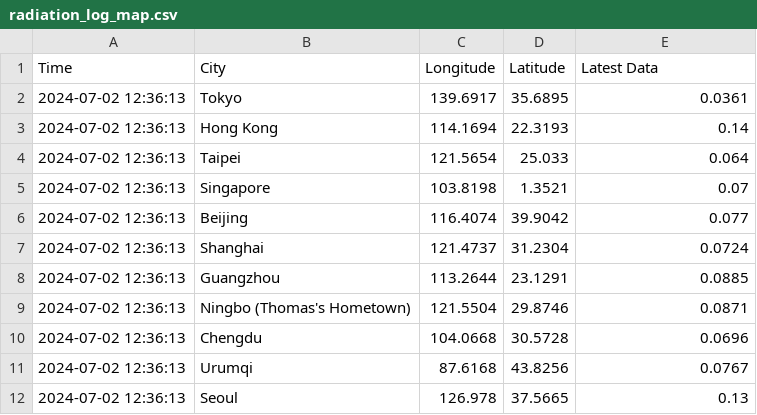
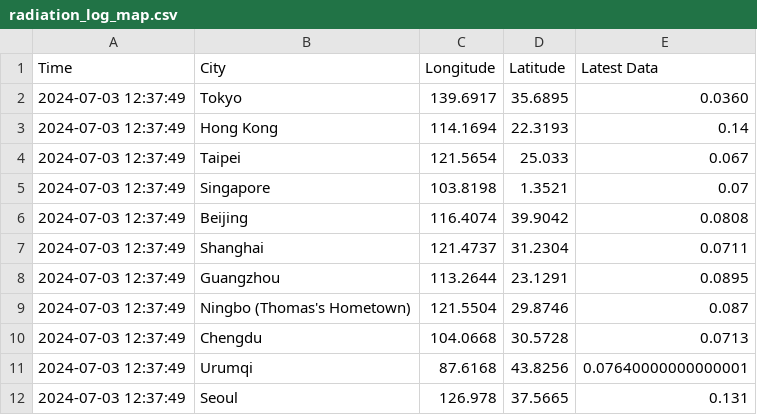
Before and after one commit to thomastaoli/Radiation_Monitor, a CSV file: radiation_log_map.csv, drawn as a sheet.

```diff
--- a/radiation_log_map.csv
+++ b/radiation_log_map.csv
@@ -1,12 +1,12 @@
 Time,City,Longitude,Latitude,Latest Data
-2024-07-02 12:36:13,Tokyo,139.6917,35.6895,0.0361
-2024-07-02 12:36:13,Hong Kong,114.1694,22.3193,0.14
-2024-07-02 12:36:13,Taipei,121.5654,25.033,0.064
-2024-07-02 12:36:13,Singapore,103.8198,1.3521,0.07
-2024-07-02 12:36:13,Beijing,116.4074,39.9042,0.077
-2024-07-02 12:36:13,Shanghai,121.4737,31.2304,0.0724
-2024-07-02 12:36:13,Guangzhou,113.2644,23.1291,0.0885
-2024-07-02 12:36:13,Ningbo (Thomas's Hometown),121.5504,29.8746,0.0871
-2024-07-02 12:36:13,Chengdu,104.0668,30.5728,0.0696
-2024-07-02 12:36:13,Urumqi,87.6168,43.8256,0.0767
-2024-07-02 12:36:13,Seoul,126.978,37.5665,0.13
+2024-07-03 12:37:49,Tokyo,139.6917,35.6895,0.0360
+2024-07-03 12:37:49,Hong Kong,114.1694,22.3193,0.14
+2024-07-03 12:37:49,Taipei,121.5654,25.033,0.067
+2024-07-03 12:37:49,Singapore,103.8198,1.3521,0.07
+2024-07-03 12:37:49,Beijing,116.4074,39.9042,0.0808
+2024-07-03 12:37:49,Shanghai,121.4737,31.2304,0.0711
+2024-07-03 12:37:49,Guangzhou,113.2644,23.1291,0.0895
+2024-07-03 12:37:49,Ningbo (Thomas's Hometown),121.5504,29.8746,0.087
+2024-07-03 12:37:49,Chengdu,104.0668,30.5728,0.0713
+2024-07-03 12:37:49,Urumqi,87.6168,43.8256,0.07640000000000001
+2024-07-03 12:37:49,Seoul,126.978,37.5665,0.131
```
Also changed, not shown: radiation_log.csv, radiation_log_week.csv.
